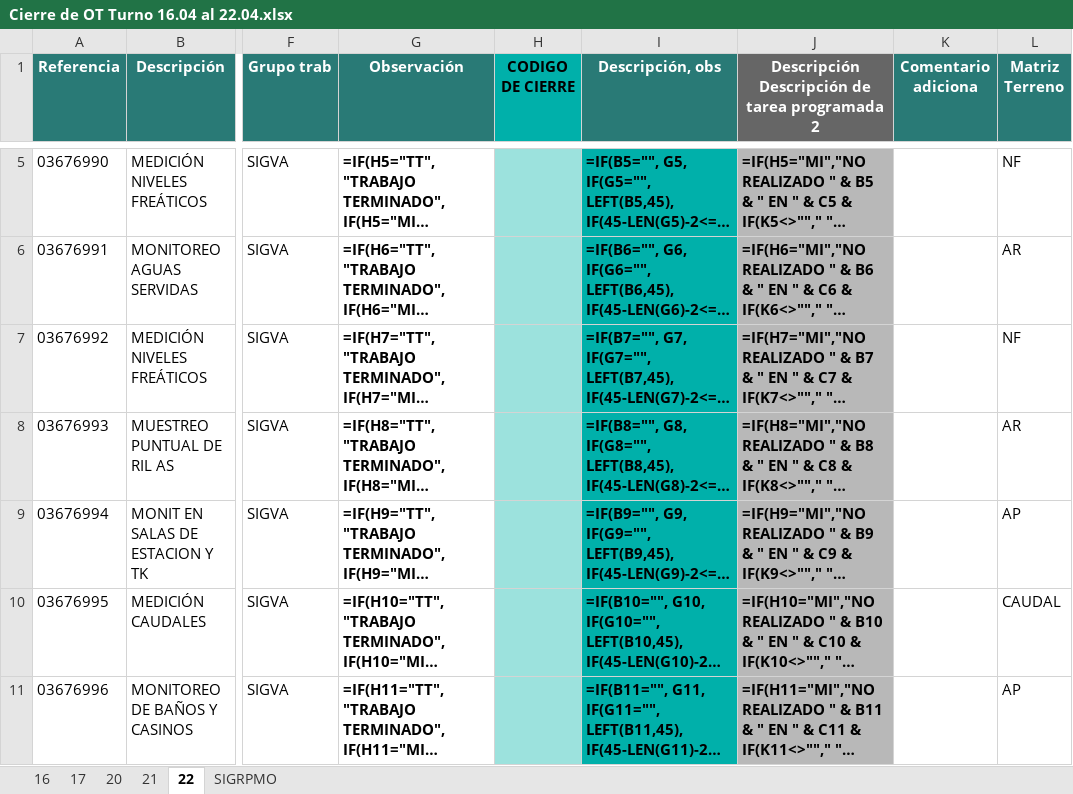
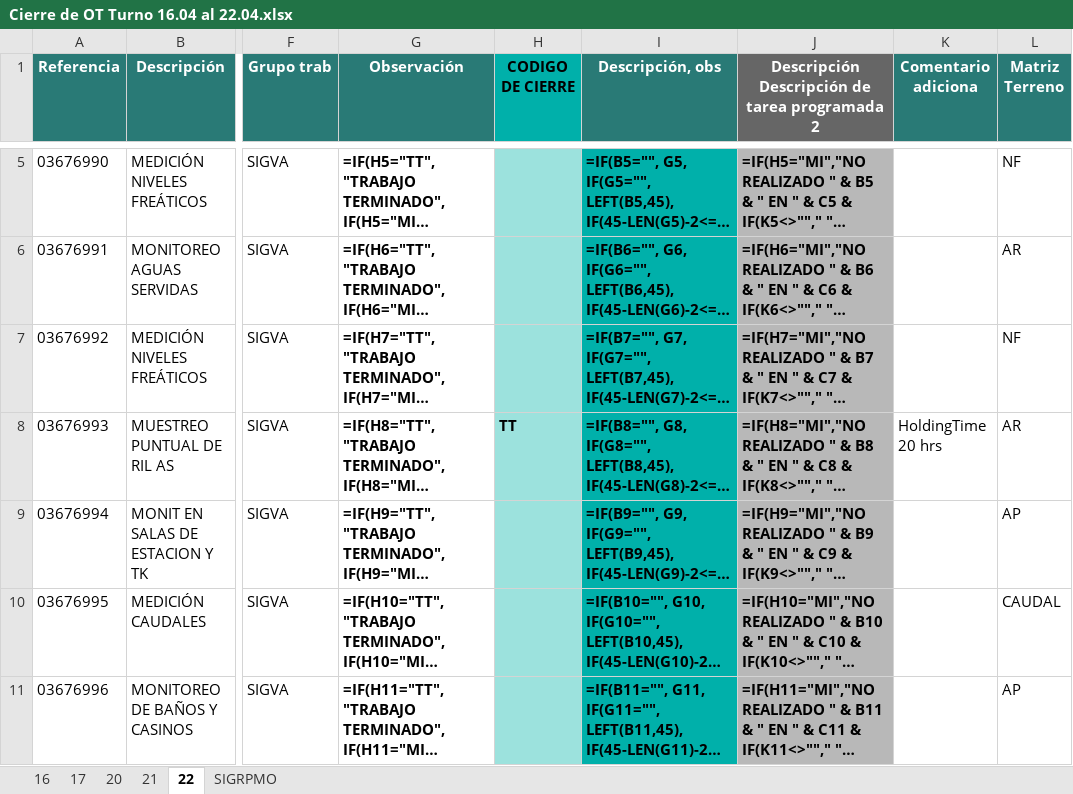
Before and after one commit to sofia-esperanza/automatizador_cierre_ot, an Excel workbook: output/_temp/etapa_3_clasificacion/Cierre de OT Turno 16.04 al 22.04.xlsx, sheet 22, drawn as a sheet; only a part is shown, gaps mark what is left out; long unchanged cells end in …; values as stored, in another font and other column widths than the file's, no borders; formulas without a stored value are shown as written; conditional formats not drawn; the diff covers the shown part only; the diff names each change by its address in the sheet, - before the commit and + after, or states it on an @@ line.

```diff
--- a/output/_temp/etapa_3_clasificacion/Cierre de OT Turno 16.04 al 22.04.xlsx (sheet 22)
+++ b/output/_temp/etapa_3_clasificacion/Cierre de OT Turno 16.04 al 22.04.xlsx (sheet 22)
-H8 (CODIGO DE CIERRE): (empty)
+H8 (CODIGO DE CIERRE): TT
-K8 (Comentario adiciona): (empty)
+K8 (Comentario adiciona): HoldingTime 20 hrs
```
Also changed, not shown: 6 edited cells elsewhere in this sheet, sheet 21, output/_temp/etapa_2_actualizacion_mensual/_interno/actividades_no_clasificadas.xlsx, output/_temp/etapa_2_actualizacion_mensual/_interno/diagnostico_no_cruzados_rapido.xlsx, 36 other files.
